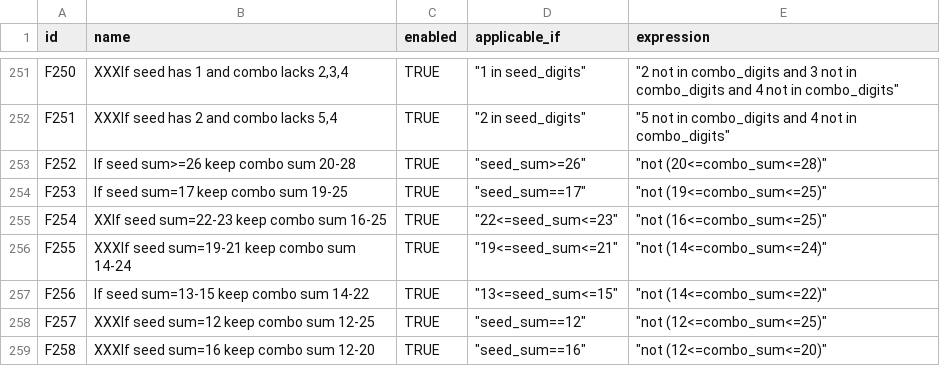
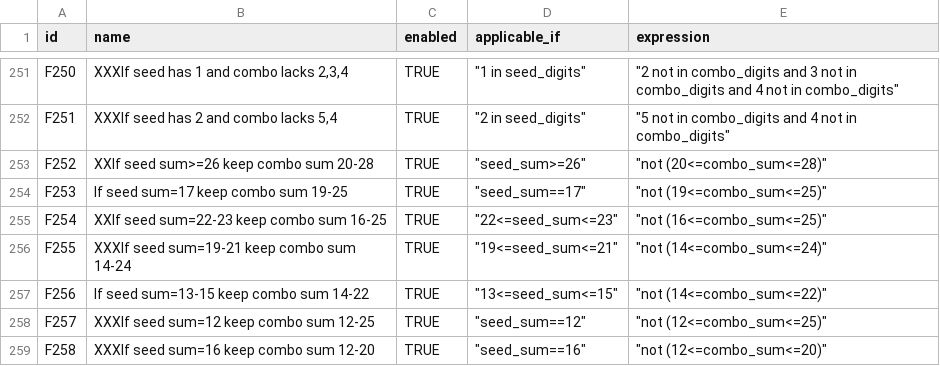
Before and after one commit to wanawin/pythonfiltertester, a CSV file: lottery_filters_batch10.csv, drawn as a sheet; only a part is shown, gaps mark what is left out; the diff covers the shown part only.

```diff
--- a/lottery_filters_batch10.csv
+++ b/lottery_filters_batch10.csv
@@ -252,3 +252,3 @@ F250,"XXXIf seed has 1 and combo lacks 2,3,4",TRUE,"""1 in seed_digits""","""2 n
 F251,"XXXIf seed has 2 and combo lacks 5,4",TRUE,"""2 in seed_digits""","""5 not in combo_digits and 4 not in combo_digits""",,,,,,,,,,
-F252,If seed sum>=26 keep combo sum 20-28,TRUE,"""seed_sum>=26""","""not (20<=combo_sum<=28)""",,,,,,,,,,
+F252,XXIf seed sum>=26 keep combo sum 20-28,TRUE,"""seed_sum>=26""","""not (20<=combo_sum<=28)""",,,,,,,,,,
 F253,If seed sum=17 keep combo sum 19-25,TRUE,"""seed_sum==17""","""not (19<=combo_sum<=25)""",,,,,,,,,,
```
Also changed, not shown: 11 edited cells elsewhere in this file.
